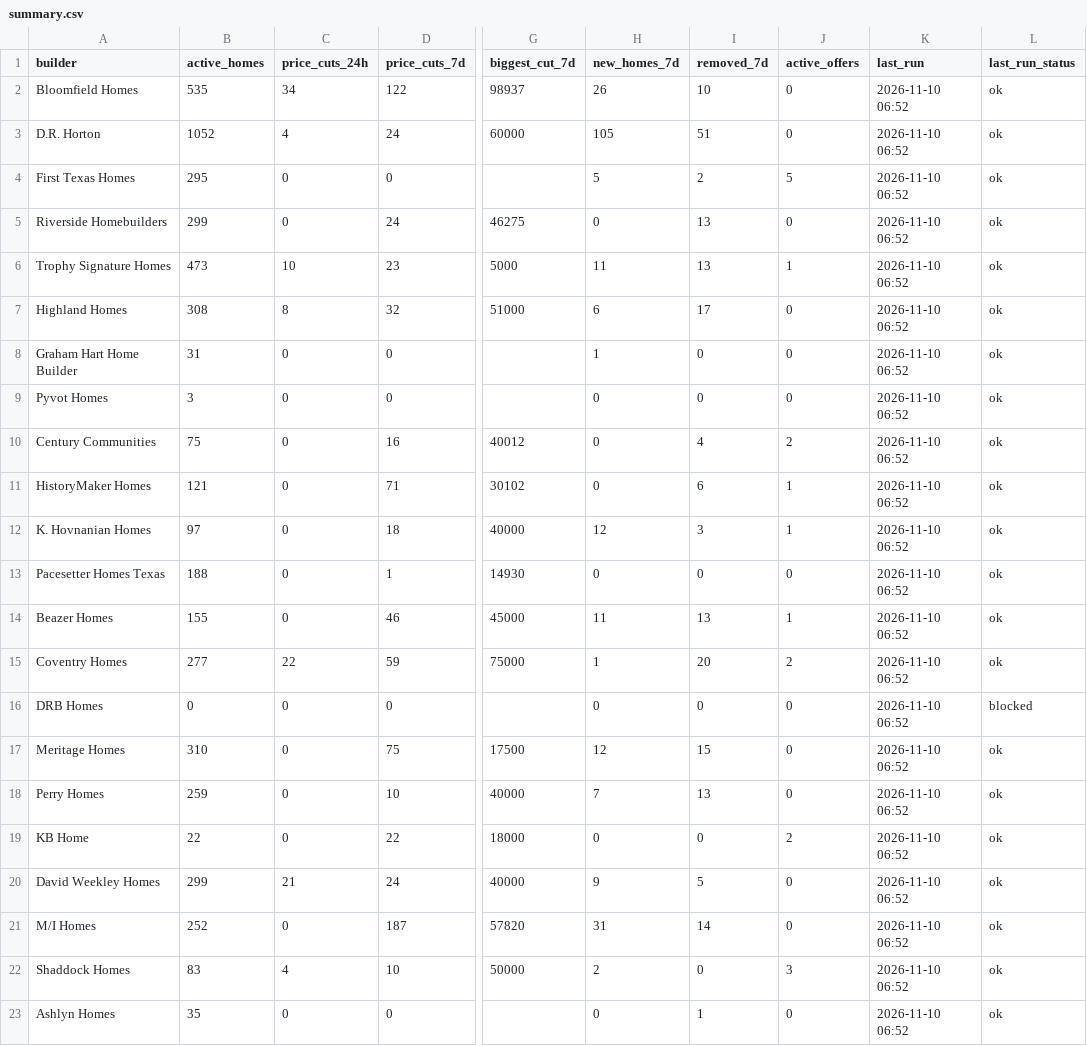
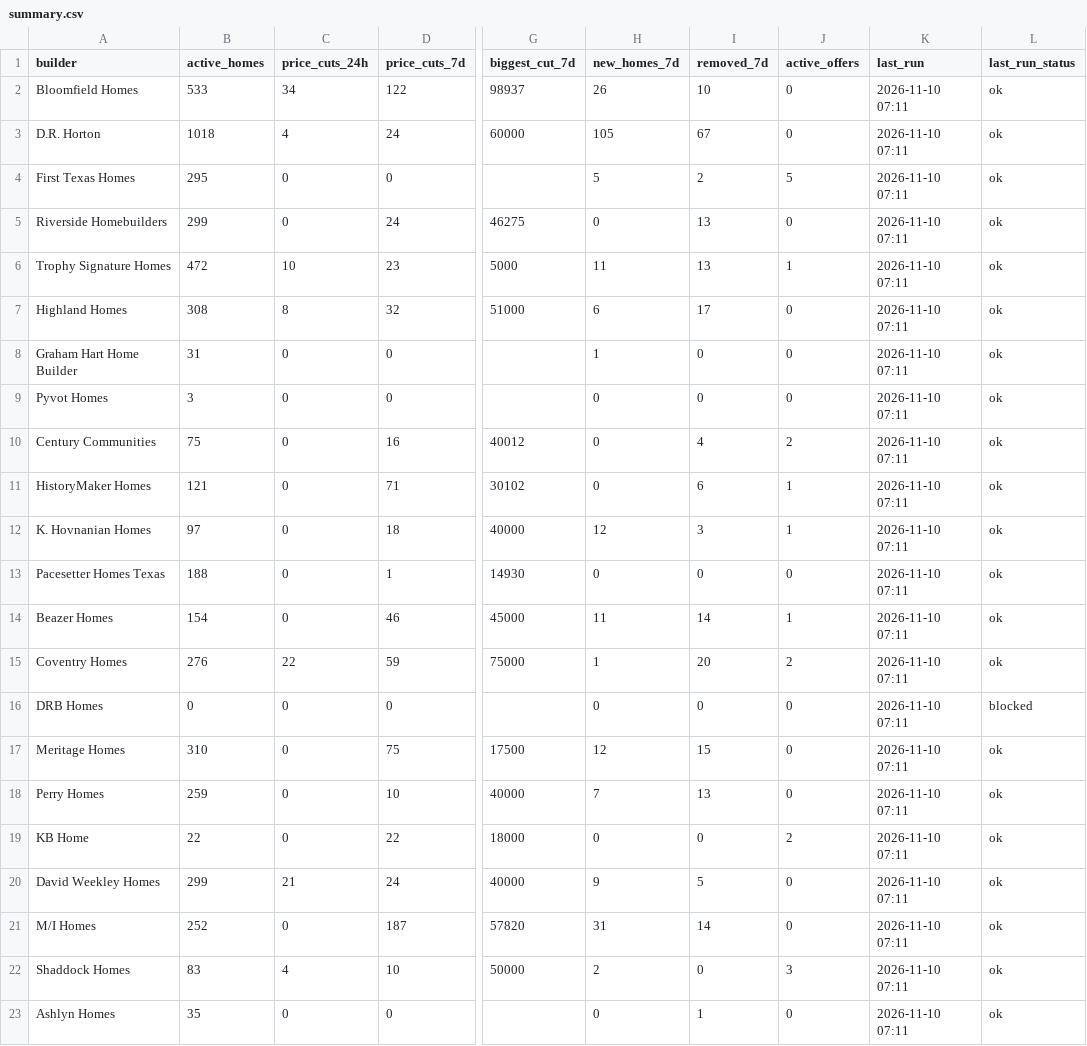
Before and after one commit to Crutledge13/dfw-builder-tracker, a CSV file: docs/data/summary.csv, drawn as a sheet; only a part is shown, gaps mark what is left out; the diff names each change by its address in the sheet, - before the commit and + after, or states it on an @@ line.

```diff
--- a/docs/data/summary.csv
+++ b/docs/data/summary.csv
-B2 (active_homes): 535
+B2 (active_homes): 533
-K2:K23 (last_run): 2026-11-10 06:52
+K2:K23 (last_run): 2026-11-10 07:11
-B3 (active_homes): 1052
+B3 (active_homes): 1018
-I3 (removed_7d): 51
+I3 (removed_7d): 67
-B6 (active_homes): 473
+B6 (active_homes): 472
-B14 (active_homes): 155
+B14 (active_homes): 154
-I14 (removed_7d): 13
+I14 (removed_7d): 14
-B15 (active_homes): 277
+B15 (active_homes): 276
```
Also changed, not shown: docs/data/incentives.csv, docs/data/new_homes.csv, 22 other files.
